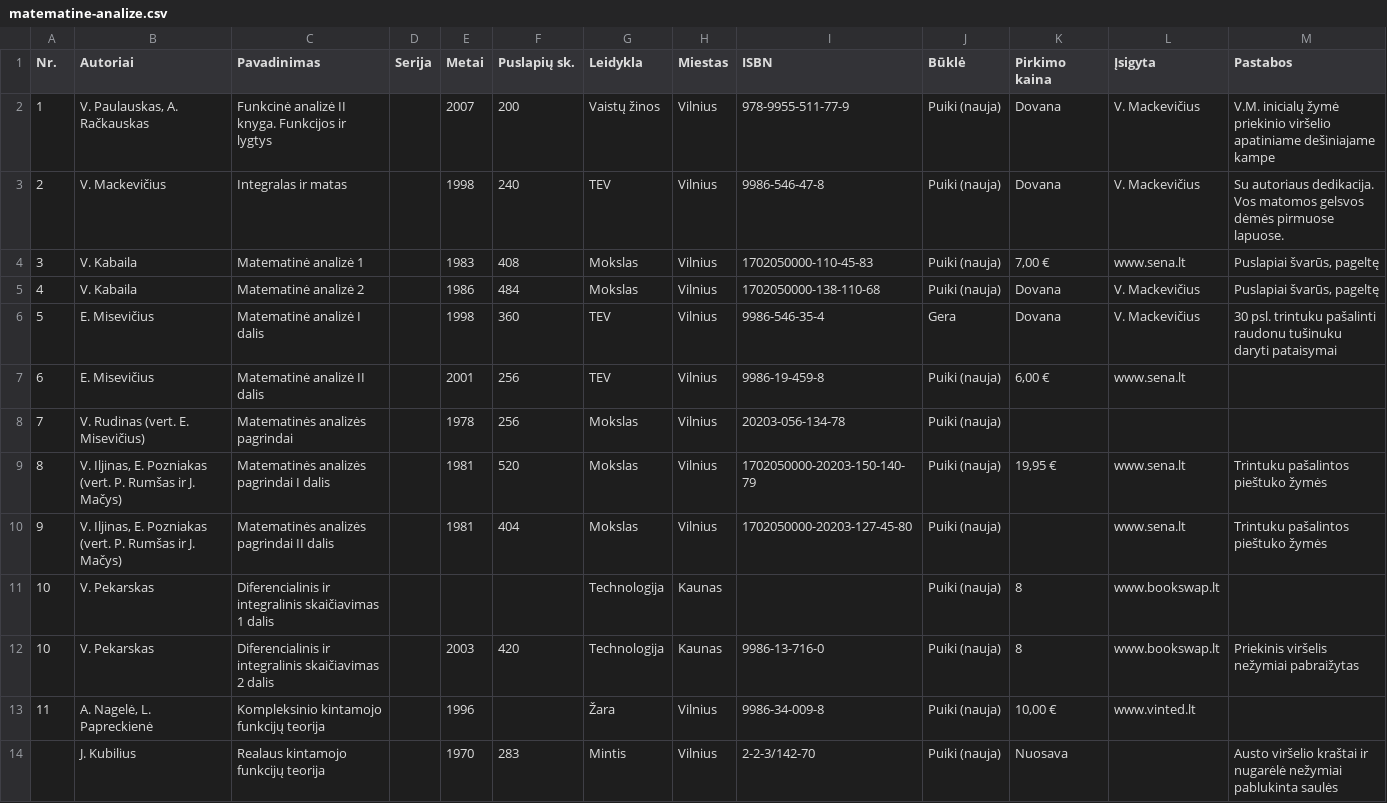
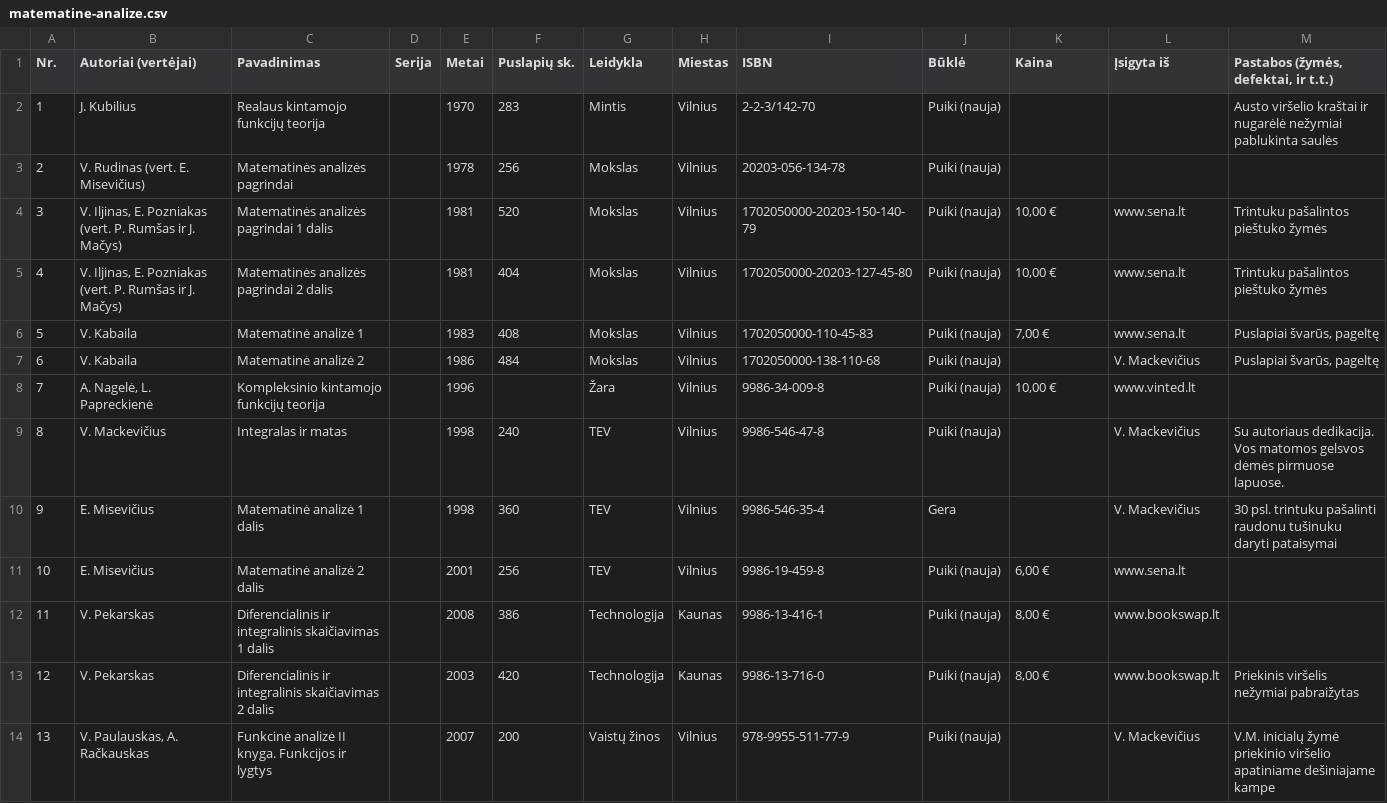
Before and after one commit to jonas-jankauskas/Mano-knygos, a CSV file: matematine-analize.csv, drawn as a sheet.

Commit message:
matanalizės knygos atnaujinimas

```diff
--- a/matematine-analize.csv
+++ b/matematine-analize.csv
@@ -1,14 +1,14 @@
-Nr.,Autoriai,Pavadinimas,Serija,Metai,Puslapių sk.,Leidykla,Miestas,ISBN,Būklė,Pirkimo kaina,Įsigyta,Pastabos
-1,"V. Paulauskas, A. Račkauskas",Funkcinė analizė II knyga. Funkcijos ir lygtys,,2007,200,Vaistų žinos,Vilnius,978-9955-511-77-9,Puiki (nauja),Dovana,V. Mackevičius,V.M. inicialų žymė priekinio viršelio apatiniame dešiniajame kampe
-2,V. Mackevičius,Integralas ir matas,,1998,240,TEV,Vilnius,9986-546-47-8,Puiki (nauja),Dovana,V. Mackevičius,Su autoriaus dedikacija. Vos matomos gelsvos dėmės pirmuose lapuose.
-3,V. Kabaila,Matematinė analizė 1,,1983,408,Mokslas,Vilnius,1702050000-110-45-83,Puiki (nauja),"7,00 €",www.sena.lt,"Puslapiai švarūs, pageltę"
-4,V. Kabaila,Matematinė analizė 2,,1986,484,Mokslas,Vilnius,1702050000-138-110-68,Puiki (nauja),Dovana,V. Mackevičius,"Puslapiai švarūs, pageltę"
-5,E. Misevičius,Matematinė analizė I dalis,,1998,360,TEV,Vilnius,9986-546-35-4,Gera,Dovana,V. Mackevičius,30 psl. trintuku pašalinti raudonu tušinuku daryti pataisymai
-6,E. Misevičius,Matematinė analizė II dalis,,2001,256,TEV,Vilnius,9986-19-459-8,Puiki (nauja),"6,00 €",www.sena.lt,
-7,V. Rudinas (vert. E. Misevičius),Matematinės analizės pagrindai,,1978,256,Mokslas,Vilnius,20203-056-134-78,Puiki (nauja),,,
-8,"V. Iljinas, E. Pozniakas (vert. P. Rumšas ir J. Mačys)",Matematinės analizės pagrindai I dalis,,1981,520,Mokslas,Vilnius,1702050000-20203-150-140-79,Puiki (nauja),"19,95 €",www.sena.lt,Trintuku pašalintos pieštuko žymės
-9,"V. Iljinas, E. Pozniakas (vert. P. Rumšas ir J. Mačys)",Matematinės analizės pagrindai II dalis,,1981,404,Mokslas,Vilnius,1702050000-20203-127-45-80,Puiki (nauja),,www.sena.lt,Trintuku pašalintos pieštuko žymės
-10,V. Pekarskas,Diferencialinis ir integralinis skaičiavimas 1 dalis,,,,Technologija,Kaunas,,Puiki (nauja),8,www.bookswap.lt,
-10,V. Pekarskas,Diferencialinis ir integralinis skaičiavimas 2 dalis,,2003,420,Technologija,Kaunas,9986-13-716-0,Puiki (nauja),8,www.bookswap.lt,Priekinis viršelis nežymiai pabraižytas
-11,"A. Nagelė, L. Papreckienė",Kompleksinio kintamojo funkcijų teorija,,1996,,Žara,Vilnius,9986-34-009-8,Puiki (nauja),"10,00 €",www.vinted.lt,
-,J. Kubilius,Realaus kintamojo funkcijų teorija,,1970,283,Mintis,Vilnius,2-2-3/142-70,Puiki (nauja),Nuosava,,Austo viršelio kraštai ir nugarėlė nežymiai pablukinta saulės
+Nr.,Autoriai (vertėjai),Pavadinimas,Serija,Metai,Puslapių sk.,Leidykla,Miestas,ISBN,Būklė,Kaina,Įsigyta iš,"Pastabos (žymės, defektai, ir t.t.)"
+1,J. Kubilius,Realaus kintamojo funkcijų teorija,,1970,283,Mintis,Vilnius,2-2-3/142-70,Puiki (nauja),,,Austo viršelio kraštai ir nugarėlė nežymiai pablukinta saulės
+2,V. Rudinas (vert. E. Misevičius),Matematinės analizės pagrindai,,1978,256,Mokslas,Vilnius,20203-056-134-78,Puiki (nauja),,,
+3,"V. Iljinas, E. Pozniakas (vert. P. Rumšas ir J. Mačys)",Matematinės analizės pagrindai 1 dalis,,1981,520,Mokslas,Vilnius,1702050000-20203-150-140-79,Puiki (nauja),"10,00 €",www.sena.lt,Trintuku pašalintos pieštuko žymės
+4,"V. Iljinas, E. Pozniakas (vert. P. Rumšas ir J. Mačys)",Matematinės analizės pagrindai 2 dalis,,1981,404,Mokslas,Vilnius,1702050000-20203-127-45-80,Puiki (nauja),"10,00 €",www.sena.lt,Trintuku pašalintos pieštuko žymės
+5,V. Kabaila,Matematinė analizė 1,,1983,408,Mokslas,Vilnius,1702050000-110-45-83,Puiki (nauja),"7,00 €",www.sena.lt,"Puslapiai švarūs, pageltę"
+6,V. Kabaila,Matematinė analizė 2,,1986,484,Mokslas,Vilnius,1702050000-138-110-68,Puiki (nauja),,V. Mackevičius,"Puslapiai švarūs, pageltę"
+7,"A. Nagelė, L. Papreckienė",Kompleksinio kintamojo funkcijų teorija,,1996,,Žara,Vilnius,9986-34-009-8,Puiki (nauja),"10,00 €",www.vinted.lt,
+8,V. Mackevičius,Integralas ir matas,,1998,240,TEV,Vilnius,9986-546-47-8,Puiki (nauja),,V. Mackevičius,Su autoriaus dedikacija. Vos matomos gelsvos dėmės pirmuose lapuose.
+9,E. Misevičius,Matematinė analizė 1 dalis,,1998,360,TEV,Vilnius,9986-546-35-4,Gera,,V. Mackevičius,30 psl. trintuku pašalinti raudonu tušinuku daryti pataisymai
+10,E. Misevičius,Matematinė analizė 2 dalis,,2001,256,TEV,Vilnius,9986-19-459-8,Puiki (nauja),"6,00 €",www.sena.lt,
+11,V. Pekarskas,Diferencialinis ir integralinis skaičiavimas 1 dalis,,2008,386,Technologija,Kaunas,9986-13-416-1,Puiki (nauja),"8,00 €",www.bookswap.lt,
+12,V. Pekarskas,Diferencialinis ir integralinis skaičiavimas 2 dalis,,2003,420,Technologija,Kaunas,9986-13-716-0,Puiki (nauja),"8,00 €",www.bookswap.lt,Priekinis viršelis nežymiai pabraižytas
+13,"V. Paulauskas, A. Račkauskas",Funkcinė analizė II knyga. Funkcijos ir lygtys,,2007,200,Vaistų žinos,Vilnius,978-9955-511-77-9,Puiki (nauja),,V. Mackevičius,V.M. inicialų žymė priekinio viršelio apatiniame dešiniajame kampe
```
